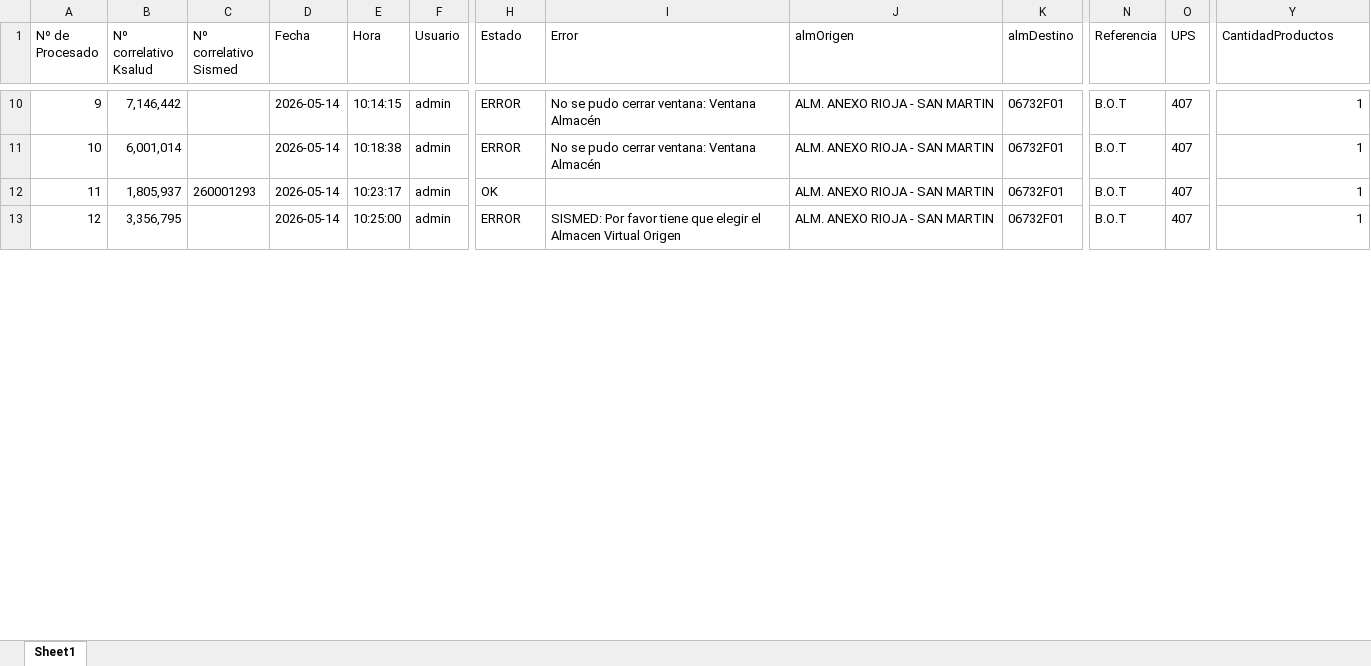
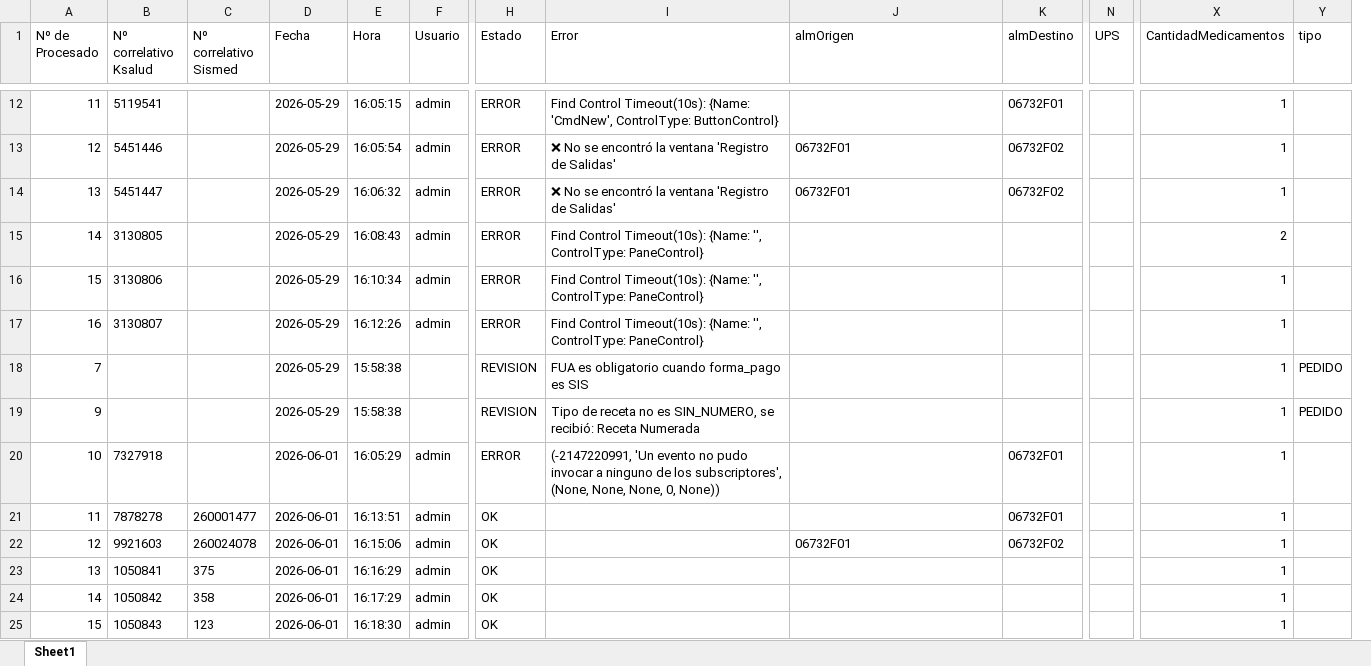
Before and after one commit to juliosoftloper174-lab/RPA-Farmacia-Sismed, an Excel workbook: movimientos.xlsx, sheet Sheet1, drawn as a sheet; only a part is shown, gaps mark what is left out; values as stored, in another font and other column widths than the file's, no borders; table styles not drawn; removed rows and columns are numbered as before the commit, all else as after; rows hold the shown columns only; the diff covers the shown part only; the diff names each change by its address in the sheet, - before the commit and + after, or states it on an @@ line.

Commit message:
se avanzo con una conexion a la bd, se realizaron los ingresos de forma correcta. falta salidas y pedidos.

```diff
--- a/movimientos.xlsx (sheet Sheet1)
+++ b/movimientos.xlsx (sheet Sheet1)
-column N (Referencia), rows 10-12: all B.O.T
+column Y (tipo), empty
-X1: CantidadProductos
+X1: CantidadMedicamentos
@@ column A (Nº de Procesado) renumbered between rows 11 and 107 @@
-B12 (Nº correlativo Ksalud): 7,146,442
+B12 (Nº correlativo Ksalud): 5119541
-D12 (Fecha): 2026-05-14
+D12 (Fecha): 2026-05-29
-E12 (Hora): 10:14:15
+E12 (Hora): 16:05:15
-I12 (Error): No se pudo cerrar ventana: Ventana Almacén
+I12 (Error): Find Control Timeout(10s): {Name: 'CmdNew', ControlType: ButtonControl}
-J12 (almOrigen): ALM. ANEXO RIOJA - SAN MARTIN
+J12 (almOrigen): (empty)
-N12 (UPS): 407
+N12 (UPS): (empty)
+row 13: 12 | 5451446 |  | 2026-05-29 | 16:05:54 | admin | ERROR | ❌ No se encontró la ventana 'Registro de Salidas' | 06732F01 | 06732F02 |  | 1
+row 14: 13 | 5451447 |  | 2026-05-29 | 16:06:32 | admin | ERROR | ❌ No se encontró la ventana 'Registro de Salidas' | 06732F01 | 06732F02 |  | 1
+row 15: 14 | 3130805 |  | 2026-05-29 | 16:08:43 | admin | ERROR | Find Control Timeout(10s): {Name: '', ControlType: PaneControl} |  |  |  | 2
+row 16: 15 | 3130806 |  | 2026-05-29 | 16:10:34 | admin | ERROR | Find Control Timeout(10s): {Name: '', ControlType: PaneControl} |  |  |  | 1
+row 17: 16 | 3130807 |  | 2026-05-29 | 16:12:26 | admin | ERROR | Find Control Timeout(10s): {Name: '', ControlType: PaneControl} |  |  |  | 1
+row 18: 7 |  |  | 2026-05-29 | 15:58:38 |  | REVISION | FUA es obligatorio cuando forma_pago es SIS |  |  |  | 1 | PEDIDO
+row 19: 9 |  |  | 2026-05-29 | 15:58:38 |  | REVISION | Tipo de receta no es SIN_NUMERO, se recibió: Receta Numerada |  |  |  | 1 | PEDIDO
-B20 (Nº correlativo Ksalud): 6,001,014
+B20 (Nº correlativo Ksalud): 7327918
-D20:D21 (Fecha): 2026-05-14
+D20:D21 (Fecha): 2026-06-01
-E20 (Hora): 10:18:38
+E20 (Hora): 16:05:29
-I20 (Error): No se pudo cerrar ventana: Ventana Almacén
+I20 (Error): (-2147220991, 'Un evento no pudo invocar a ninguno de los subscriptores', (None, None, None, 0, None))
-J20:J21 (almOrigen): ALM. ANEXO RIOJA - SAN MARTIN
+J20:J21 (almOrigen): (empty)
-N20:N21 (UPS): 407
+N20:N21 (UPS): (empty)
-B21 (Nº correlativo Ksalud): 1,805,937
+B21 (Nº correlativo Ksalud): 7878278
-C21 (Nº correlativo Sismed): 260001293
+C21 (Nº correlativo Sismed): 260001477
-E21 (Hora): 10:23:17
+E21 (Hora): 16:13:51
-row 13: 12 | 3,356,795 |  | 2026-05-14 | 10:25:00 | admin | ERROR | SISMED: Por favor tiene que elegir el Almacen Virtual Origen | ALM. ANEXO RIOJA - SAN MARTIN | 06732F01 | B.O.T | 407 | 1
+row 22: 12 | 9921603 | 260024078 | 2026-06-01 | 16:15:06 | admin | OK |  | 06732F01 | 06732F02 |  | 1
+row 23: 13 | 1050841 | 375 | 2026-06-01 | 16:16:29 | admin | OK |  |  |  |  | 1
+row 24: 14 | 1050842 | 358 | 2026-06-01 | 16:17:29 | admin | OK |  |  |  |  | 1
+row 25: 15 | 1050843 | 123 | 2026-06-01 | 16:18:30 | admin | OK |  |  |  |  | 1
```
Also changed, not shown: 79 added rows, 6 removed rows and 96 edited cells elsewhere in this sheet, 11 other files.
